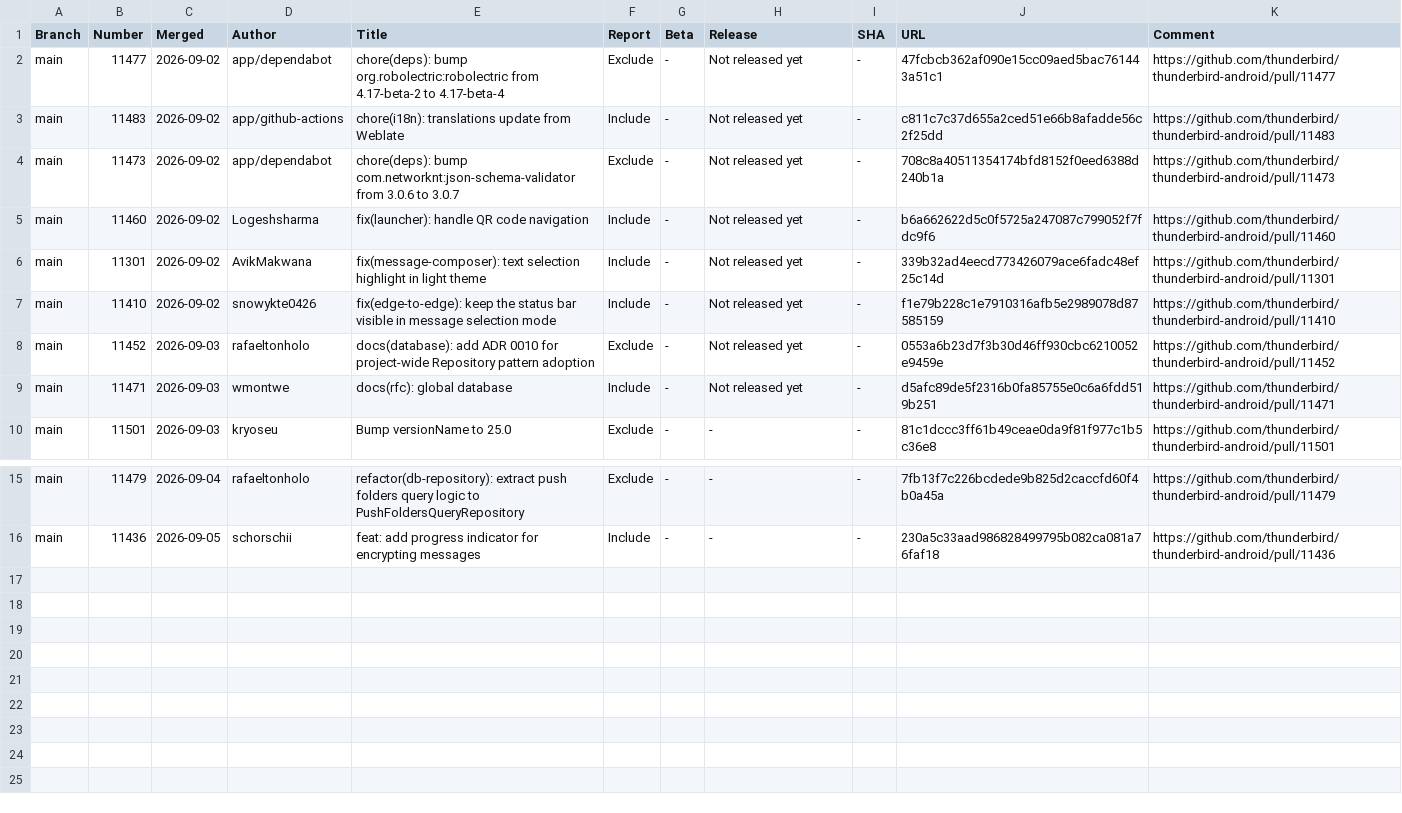
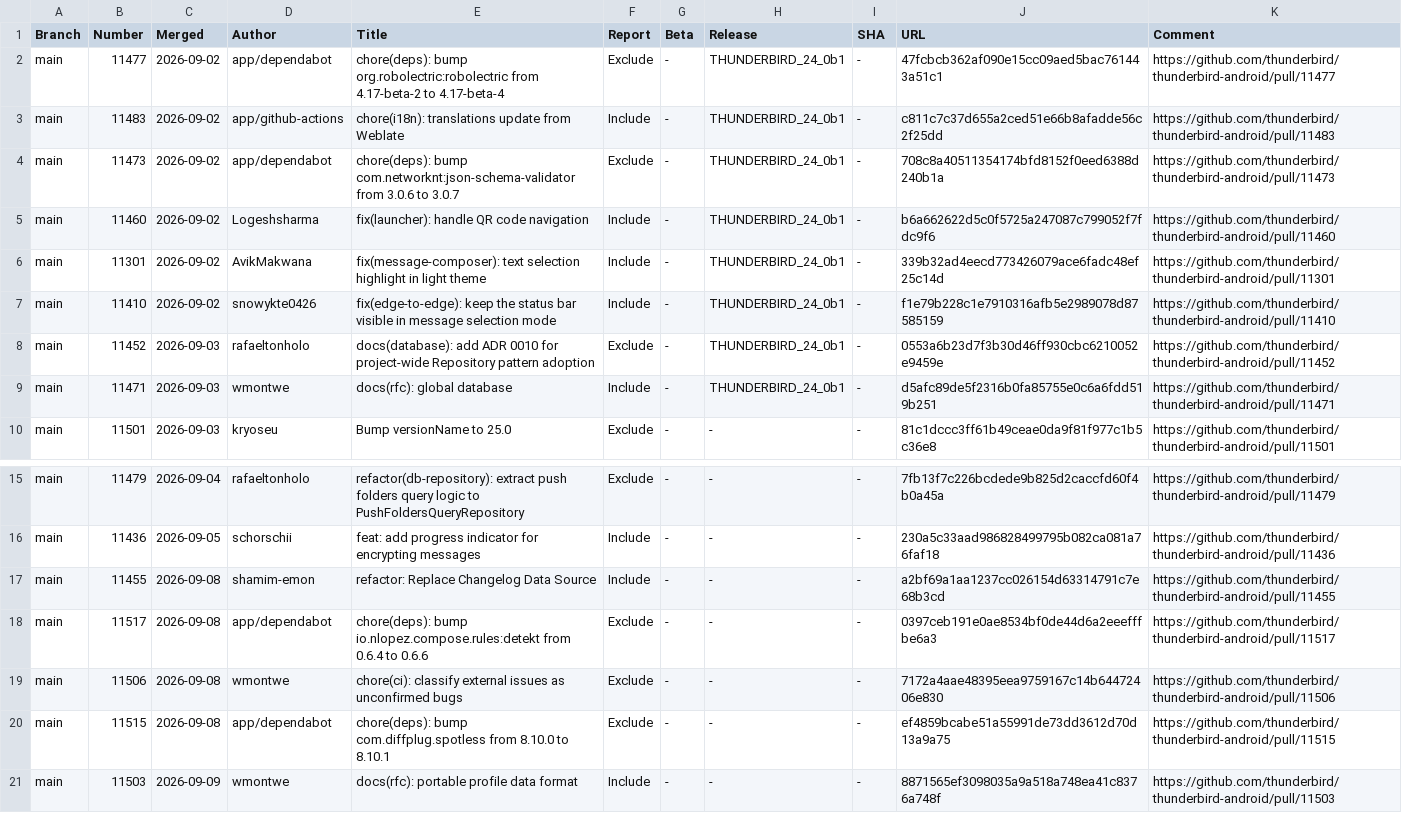
Before and after one commit to thunderbird/thunderbird-android-reports, a CSV file: reports/merged-prs/csv/merged-prs-2026-09.csv, drawn as a sheet; only a part is shown, gaps mark what is left out.

```diff
--- a/reports/merged-prs/csv/merged-prs-2026-09.csv
+++ b/reports/merged-prs/csv/merged-prs-2026-09.csv
@@ -1,10 +1,10 @@
 Branch,Number,Merged,Author,Title,Report,Beta,Release,SHA,URL,Comment
-"main","11477","2026-09-02","app/dependabot","chore(deps): bump org.robolectric:robolectric from 4.17-beta-2 to 4.17-beta-4","Exclude","-","Not released yet","-","47fcbcb362af090e15cc09aed5bac761443a51c1","https://github.com/thunderbird/thunderbird-android/pull/11477",""
-"main","11483","2026-09-02","app/github-actions","chore(i18n): translations update from Weblate","Include","-","Not released yet","-","c811c7c37d655a2ced51e66b8afadde56c2f25dd","https://github.com/thunderbird/thunderbird-android/pull/11483",""
-"main","11473","2026-09-02","app/dependabot","chore(deps): bump com.networknt:json-schema-validator from 3.0.6 to 3.0.7","Exclude","-","Not released yet","-","708c8a40511354174bfd8152f0eed6388d240b1a","https://github.com/thunderbird/thunderbird-android/pull/11473",""
-"main","11460","2026-09-02","Logeshsharma","fix(launcher): handle QR code navigation","Include","-","Not released yet","-","b6a662622d5c0f5725a247087c799052f7fdc9f6","https://github.com/thunderbird/thunderbird-android/pull/11460",""
-"main","11301","2026-09-02","AvikMakwana","fix(message-composer): text selection highlight in light theme","Include","-","Not released yet","-","339b32ad4eecd773426079ace6fadc48ef25c14d","https://github.com/thunderbird/thunderbird-android/pull/11301",""
-"main","11410","2026-09-02","snowykte0426","fix(edge-to-edge): keep the status bar visible in message selection mode","Include","-","Not released yet","-","f1e79b228c1e7910316afb5e2989078d87585159","https://github.com/thunderbird/thunderbird-android/pull/11410",""
-"main","11452","2026-09-03","rafaeltonholo","docs(database): add ADR 0010 for project-wide Repository pattern adoption","Exclude","-","Not released yet","-","0553a6b23d7f3b30d46ff930cbc6210052e9459e","https://github.com/thunderbird/thunderbird-android/pull/11452",""
-"main","11471","2026-09-03","wmontwe","docs(rfc): global database","Include","-","Not released yet","-","d5afc89de5f2316b0fa85755e0c6a6fdd519b251","https://github.com/thunderbird/thunderbird-android/pull/11471",""
+"main","11477","2026-09-02","app/dependabot","chore(deps): bump org.robolectric:robolectric from 4.17-beta-2 to 4.17-beta-4","Exclude","-","THUNDERBIRD_24_0b1","-","47fcbcb362af090e15cc09aed5bac761443a51c1","https://github.com/thunderbird/thunderbird-android/pull/11477",""
+"main","11483","2026-09-02","app/github-actions","chore(i18n): translations update from Weblate","Include","-","THUNDERBIRD_24_0b1","-","c811c7c37d655a2ced51e66b8afadde56c2f25dd","https://github.com/thunderbird/thunderbird-android/pull/11483",""
+"main","11473","2026-09-02","app/dependabot","chore(deps): bump com.networknt:json-schema-validator from 3.0.6 to 3.0.7","Exclude","-","THUNDERBIRD_24_0b1","-","708c8a40511354174bfd8152f0eed6388d240b1a","https://github.com/thunderbird/thunderbird-android/pull/11473",""
+"main","11460","2026-09-02","Logeshsharma","fix(launcher): handle QR code navigation","Include","-","THUNDERBIRD_24_0b1","-","b6a662622d5c0f5725a247087c799052f7fdc9f6","https://github.com/thunderbird/thunderbird-android/pull/11460",""
+"main","11301","2026-09-02","AvikMakwana","fix(message-composer): text selection highlight in light theme","Include","-","THUNDERBIRD_24_0b1","-","339b32ad4eecd773426079ace6fadc48ef25c14d","https://github.com/thunderbird/thunderbird-android/pull/11301",""
+"main","11410","2026-09-02","snowykte0426","fix(edge-to-edge): keep the status bar visible in message selection mode","Include","-","THUNDERBIRD_24_0b1","-","f1e79b228c1e7910316afb5e2989078d87585159","https://github.com/thunderbird/thunderbird-android/pull/11410",""
+"main","11452","2026-09-03","rafaeltonholo","docs(database): add ADR 0010 for project-wide Repository pattern adoption","Exclude","-","THUNDERBIRD_24_0b1","-","0553a6b23d7f3b30d46ff930cbc6210052e9459e","https://github.com/thunderbird/thunderbird-android/pull/11452",""
+"main","11471","2026-09-03","wmontwe","docs(rfc): global database","Include","-","THUNDERBIRD_24_0b1","-","d5afc89de5f2316b0fa85755e0c6a6fdd519b251","https://github.com/thunderbird/thunderbird-android/pull/11471",""
 "main","11501","2026-09-03","kryoseu","Bump versionName to 25.0","Exclude","-","-","-","81c1dccc3ff61b49ceae0da9f81f977c1b5c36e8","https://github.com/thunderbird/thunderbird-android/pull/11501",""
@@ -16 +16,6 @@ Branch,Number,Merged,Author,Title,Report,Beta,Release,SHA,URL,Comment
 "main","11436","2026-09-05","schorschii","feat: add progress indicator for encrypting messages","Include","-","-","-","230a5c33aad986828499795b082ca081a76faf18","https://github.com/thunderbird/thunderbird-android/pull/11436",""
+"main","11455","2026-09-08","shamim-emon","refactor: Replace Changelog Data Source","Include","-","-","-","a2bf69a1aa1237cc026154d63314791c7e68b3cd","https://github.com/thunderbird/thunderbird-android/pull/11455",""
+"main","11517","2026-09-08","app/dependabot","chore(deps): bump io.nlopez.compose.rules:detekt from 0.6.4 to 0.6.6","Exclude","-","-","-","0397ceb191e0ae8534bf0de44d6a2eeefffbe6a3","https://github.com/thunderbird/thunderbird-android/pull/11517",""
+"main","11506","2026-09-08","wmontwe","chore(ci): classify external issues as unconfirmed bugs","Exclude","-","-","-","7172a4aae48395eea9759167c14b64472406e830","https://github.com/thunderbird/thunderbird-android/pull/11506",""
+"main","11515","2026-09-08","app/dependabot","chore(deps): bump com.diffplug.spotless from 8.10.0 to 8.10.1","Exclude","-","-","-","ef4859bcabe51a55991de73dd3612d70d13a9a75","https://github.com/thunderbird/thunderbird-android/pull/11515",""
+"main","11503","2026-09-09","wmontwe","docs(rfc): portable profile data format","Include","-","-","-","8871565ef3098035a9a518a748ea41c8376a748f","https://github.com/thunderbird/thunderbird-android/pull/11503",""
```
Also changed, not shown: reports/merged-prs/csv/merged-prs-2026-08.csv, 2 other files.
